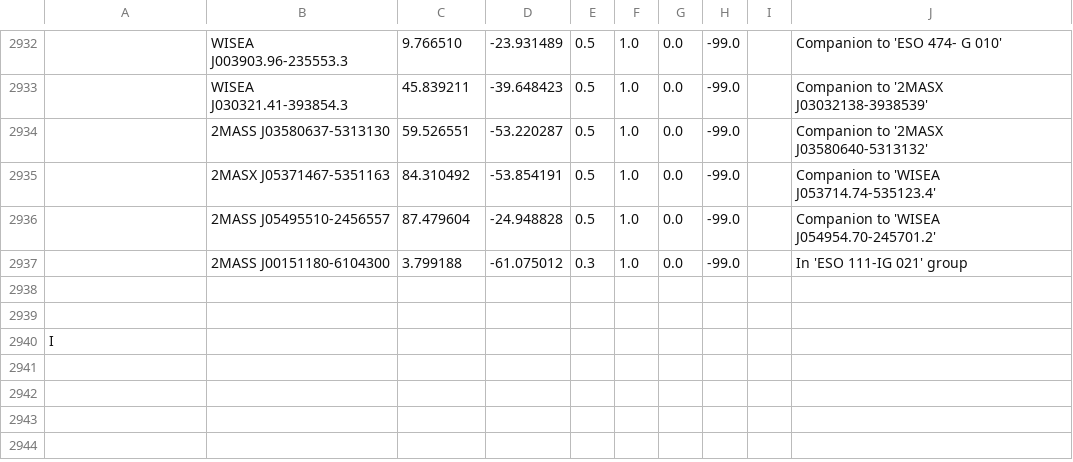
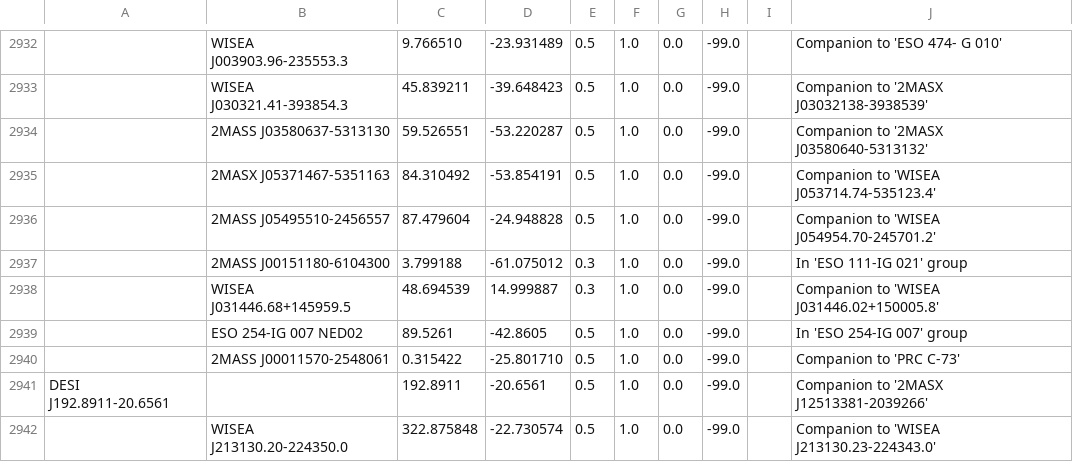
Before and after one commit to moustakas/SGA, a CSV file: py/SGA/data/SGA2025/custom-external_v1.0.csv, drawn as a sheet; only a part is shown, gaps mark what is left out; removed rows and columns are numbered as before the commit, all else as after; the diff names each change by its address in the sheet, - before the commit and + after, or states it on an @@ line.

```diff
--- a/py/SGA/data/SGA2025/custom-external_v1.0.csv
+++ b/py/SGA/data/SGA2025/custom-external_v1.0.csv
-row 2938: (empty)
+row 2938:  | WISEA J031446.68+145959.5 | 48.694539 | 14.999887 | 0.3 | 1.0 | 0.0 | -99.0 |  | Companion to 'WISEA J031446.02+150005.8'
-row 2939: (empty)
+row 2939:  | ESO 254-IG 007 NED02 | 89.5261 | -42.8605 | 0.5 | 1.0 | 0.0 | -99.0 |  | In 'ESO 254-IG 007' group
-row 2940: I
+row 2940:  | 2MASS J00011570-2548061 | 0.315422 | -25.801710 | 0.5 | 1.0 | 0.0 | -99.0 |  | Companion to 'PRC C-73'
+row 2941: DESI J192.8911-20.6561 |  | 192.8911 | -20.6561 | 0.5 | 1.0 | 0.0 | -99.0 |  | Companion to '2MASX J12513381-2039266'
+row 2942:  | WISEA J213130.20-224350.0 | 322.875848 | -22.730574 | 0.5 | 1.0 | 0.0 | -99.0 |  | Companion to 'WISEA J213130.23-224343.0'
```
Also changed, not shown: py/SGA/data/SGA2025/SGA2025-vi-properties.csv, 3 other files.
